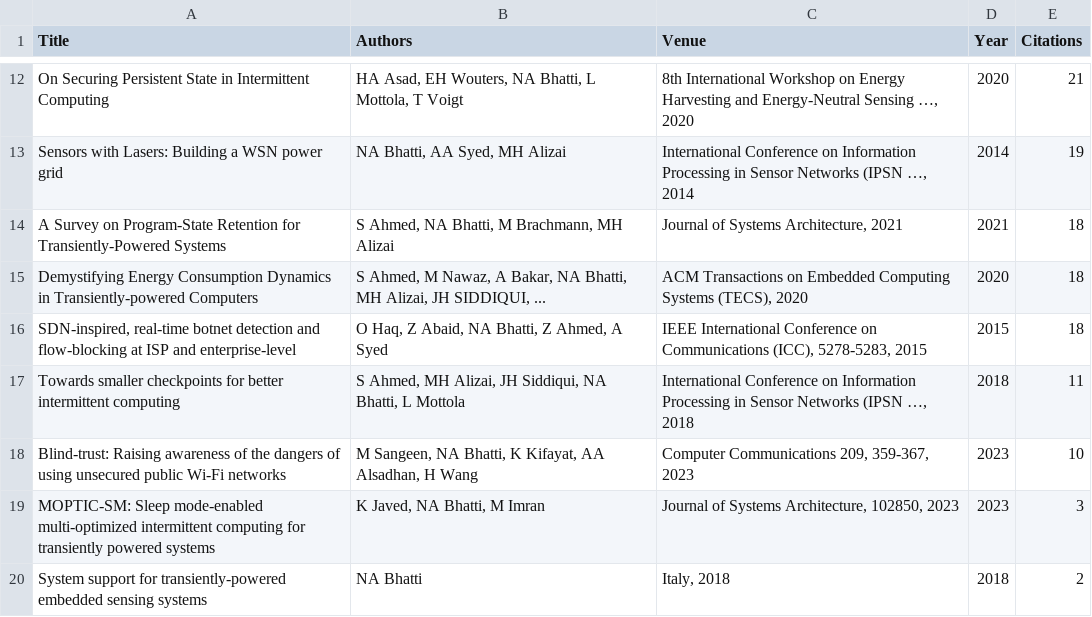
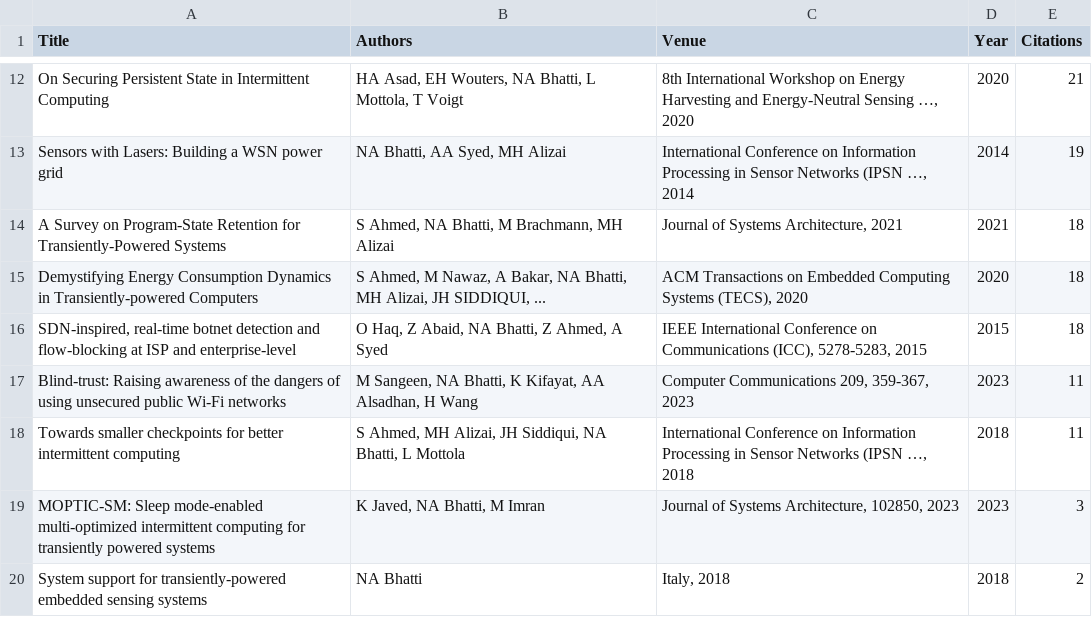
Before and after one commit to naveedanwarbhatti/naveedanwarbhatti.github.io, a CSV file: publications.csv, drawn as a sheet; only a part is shown, gaps mark what is left out.

```diff
--- a/publications.csv
+++ b/publications.csv
@@ -16,4 +16,4 @@ Demystifying Energy Consumption Dynamics in Transiently-powered Computers,"S Ahm
 "SDN-inspired, real-time botnet detection and flow-blocking at ISP and enterprise-level","O Haq, Z Abaid, NA Bhatti, Z Ahmed, A Syed","IEEE International Conference on Communications (ICC), 5278-5283, 2015",2015,18
+Blind-trust: Raising awareness of the dangers of using unsecured public Wi-Fi networks,"M Sangeen, NA Bhatti, K Kifayat, AA Alsadhan, H Wang","Computer Communications 209, 359-367, 2023",2023,11
 Towards smaller checkpoints for better intermittent computing,"S Ahmed, MH Alizai, JH Siddiqui, NA Bhatti, L Mottola","International Conference on Information Processing in Sensor Networks (IPSN …, 2018",2018,11
-Blind-trust: Raising awareness of the dangers of using unsecured public Wi-Fi networks,"M Sangeen, NA Bhatti, K Kifayat, AA Alsadhan, H Wang","Computer Communications 209, 359-367, 2023",2023,10
 MOPTIC-SM: Sleep mode-enabled multi-optimized intermittent computing for transiently powered systems,"K Javed, NA Bhatti, M Imran","Journal of Systems Architecture, 102850, 2023",2023,3
```
Also changed, not shown: 2 other files.
